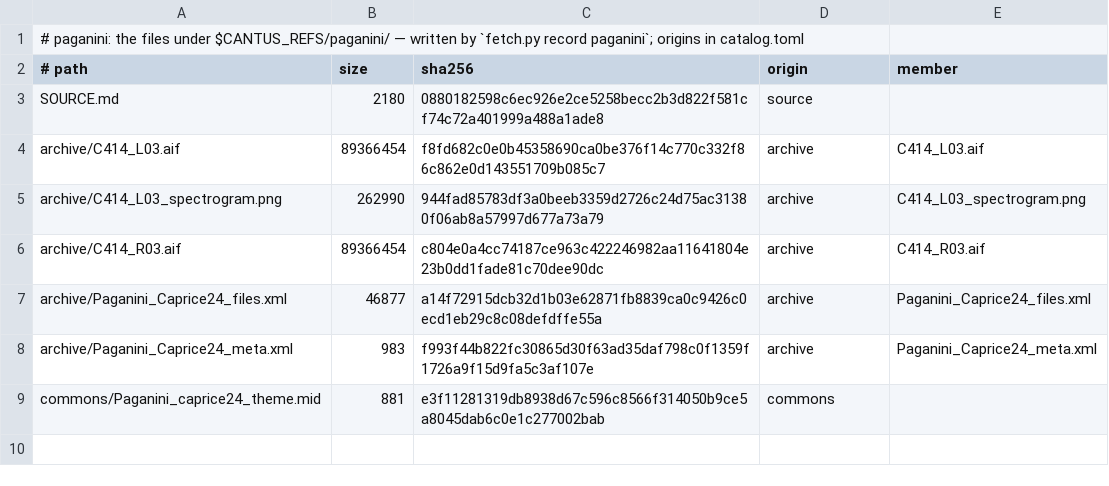
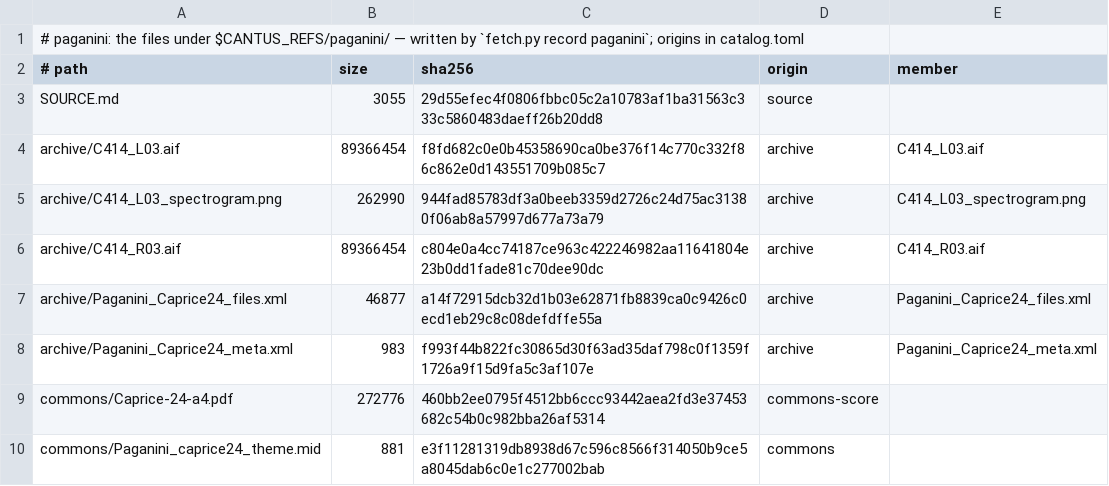
Before and after one commit to luis314159/cantus-daw, a TSV file: tools/sound-refs/files/paganini.tsv, drawn as a sheet.

```diff
--- a/tools/sound-refs/files/paganini.tsv
+++ b/tools/sound-refs/files/paganini.tsv
@@ -2,3 +2,3 @@
 # path	size	sha256	origin	member
-SOURCE.md	2180	0880182598c6ec926e2ce5258becc2b3d822f581cf74c72a401999a488a1ade8	source	
+SOURCE.md	3055	29d55efec4f0806fbbc05c2a10783af1ba31563c333c5860483daeff26b20dd8	source	
 archive/C414_L03.aif	89366454	f8fd682c0e0b45358690ca0be376f14c770c332f86c862e0d143551709b085c7	archive	C414_L03.aif
@@ -8,2 +8,3 @@ archive/Paganini_Caprice24_files.xml	46877	a14f72915dcb32d1b03e62871fb8839ca0c94
 archive/Paganini_Caprice24_meta.xml	983	f993f44b822fc30865d30f63ad35daf798c0f1359f1726a9f15d9fa5c3af107e	archive	Paganini_Caprice24_meta.xml
+commons/Caprice-24-a4.pdf	272776	460bb2ee0795f4512bb6ccc93442aea2fd3e37453682c54b0c982bba26af5314	commons-score	
 commons/Paganini_caprice24_theme.mid	881	e3f11281319db8938d67c596c8566f314050b9ce5a8045dab6c0e1c277002bab	commons	
```
Also changed, not shown: 10 other files.
